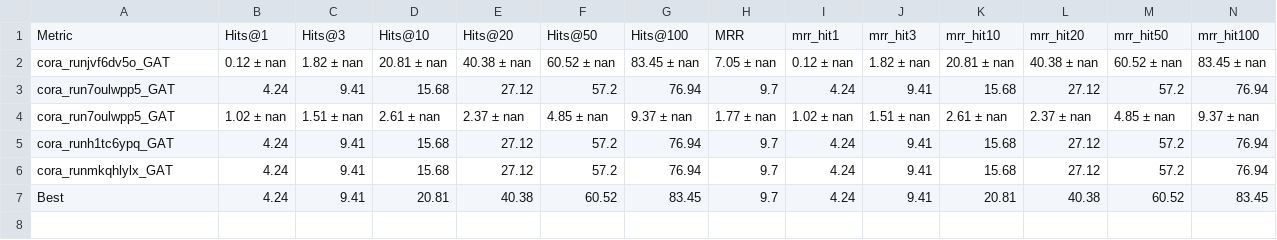
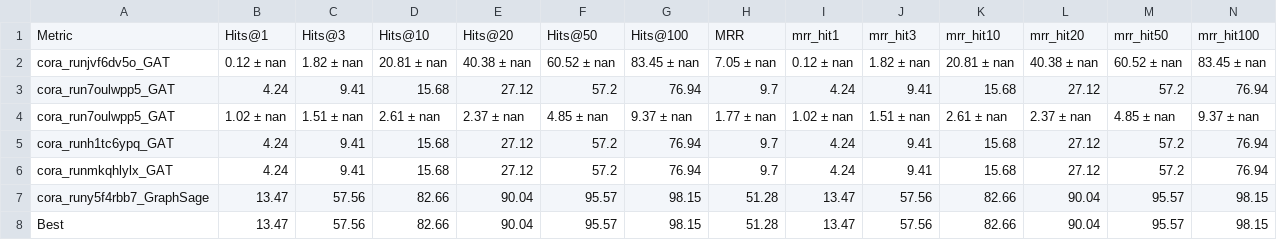
Before and after one commit to csanders90/TAPE, a CSV file: results/cora_wb_acc_mrr.csv, drawn as a sheet; only a part is shown; removed rows and columns are numbered as before the commit, all else as after; rows hold the shown columns only; the diff names each change by its address in the sheet, - before the commit and + after, or states it on an @@ line.

```diff
--- a/results/cora_wb_acc_mrr.csv
+++ b/results/cora_wb_acc_mrr.csv
-row 7: Best | 4.24 | 9.41 | 20.81 | 40.38 | 60.52 | 83.45 | 9.7 | 4.24 | 9.41 | 20.81 | 40.38 | 60.52 | 83.45
+row 7: cora_runy5f4rbb7_GraphSage | 13.47 | 57.56 | 82.66 | 90.04 | 95.57 | 98.15 | 51.28 | 13.47 | 57.56 | 82.66 | 90.04 | 95.57 | 98.15
+row 8: Best | 13.47 | 57.56 | 82.66 | 90.04 | 95.57 | 98.15 | 51.28 | 13.47 | 57.56 | 82.66 | 90.04 | 95.57 | 98.15
```
Also changed, not shown: results/ogbn-products_wb_acc_mrr.csv, 14 other files.
